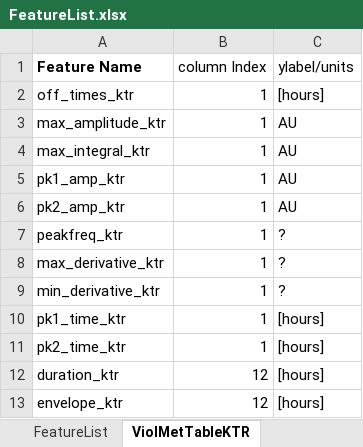
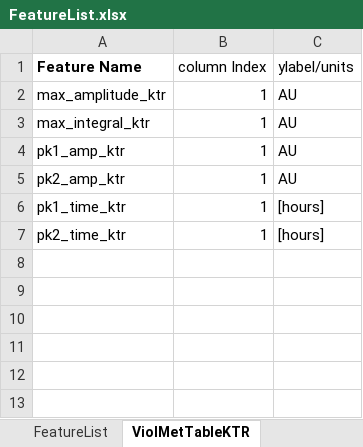
Before and after one commit to stefanieluecke/MACKtrack-for-NFkappaB-and-p38-dynamics, an Excel workbook: Metrics_SL/FeatureList.xlsx, sheet ViolMetTableKTR, drawn as a sheet; values as stored, in another font and other column widths than the file's, no borders; charts and pictures not drawn; the diff names each change by its address in the sheet, - before the commit and + after, or states it on an @@ line.

```diff
--- a/Metrics_SL/FeatureList.xlsx (sheet ViolMetTableKTR)
+++ b/Metrics_SL/FeatureList.xlsx (sheet ViolMetTableKTR)
-row 2: off_times_ktr | 1 | [hours]
-row 7: peakfreq_ktr | 1 | ?
-row 8: max_derivative_ktr | 1 | ?
-row 9: min_derivative_ktr | 1 | ?
-row 12: duration_ktr | 12 | [hours]
-row 13: envelope_ktr | 12 | [hours]
```
Also changed, not shown: sheet ViolMetTableNFkB, sheet ViolFeatTableKTR, charts or pictures, 18 other files.
